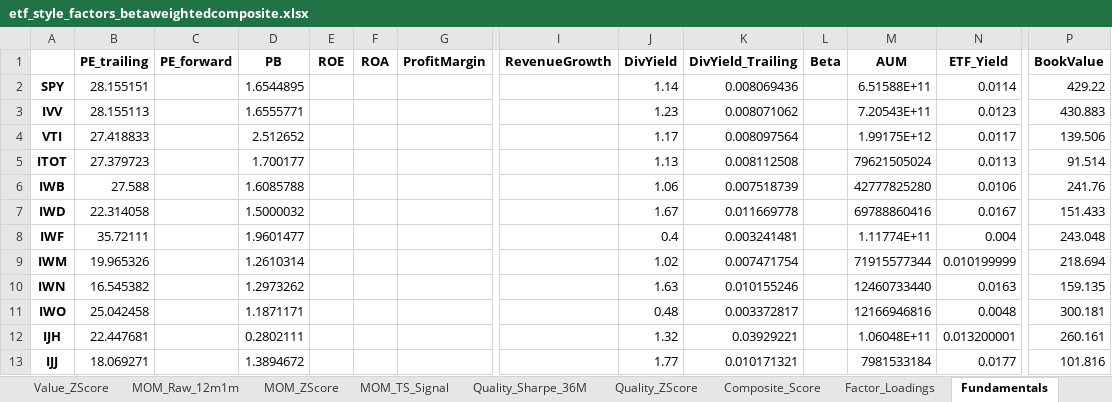
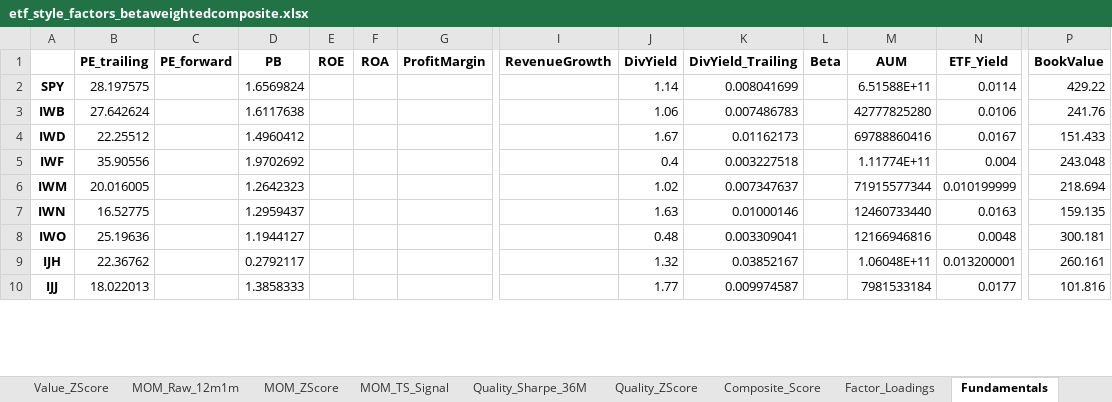
Before and after one commit to lflsphere/Factor-Driven-CVaR-Portfolio-Optimization, an Excel workbook: Phase1/etf_style_factors_betaweightedcomposite.xlsx, sheet Fundamentals, drawn as a sheet; only a part is shown, gaps mark what is left out; values as stored, in another font and other column widths than the file's, no borders; removed rows and columns are numbered as before the commit, all else as after; rows hold the shown columns only; the diff covers the shown part only; the diff names each change by its address in the sheet, - before the commit and + after, or states it on an @@ line.

```diff
--- a/Phase1/etf_style_factors_betaweightedcomposite.xlsx (sheet Fundamentals)
+++ b/Phase1/etf_style_factors_betaweightedcomposite.xlsx (sheet Fundamentals)
-B2 (PE_trailing): 28.155151
+B2 (PE_trailing): 28.197575
-D2 (PB): 1.6544895
+D2 (PB): 1.6569824
-K2 (DivYield_Trailing): 0.008069436
+K2 (DivYield_Trailing): 0.008041699
-row 3: IVV | 28.155113 |  | 1.6555771 |  |  |  |  | 1.23 | 0.008071062 |  | 7.20543E+11 | 0.0123 | 430.883
-row 4: VTI | 27.418833 |  | 2.512652 |  |  |  |  | 1.17 | 0.008097564 |  | 1.99175E+12 | 0.0117 | 139.506
-row 5: ITOT | 27.379723 |  | 1.700177 |  |  |  |  | 1.13 | 0.008112508 |  | 79621505024 | 0.0113 | 91.514
-B3 (PE_trailing): 27.588
+B3 (PE_trailing): 27.642624
-D3 (PB): 1.6085788
+D3 (PB): 1.6117638
-K3 (DivYield_Trailing): 0.007518739
+K3 (DivYield_Trailing): 0.007486783
-B4 (PE_trailing): 22.314058
+B4 (PE_trailing): 22.25512
-D4 (PB): 1.5000032
+D4 (PB): 1.4960412
-K4 (DivYield_Trailing): 0.011669778
+K4 (DivYield_Trailing): 0.01162173
-B5 (PE_trailing): 35.72111
+B5 (PE_trailing): 35.90556
-D5 (PB): 1.9601477
+D5 (PB): 1.9702692
-K5 (DivYield_Trailing): 0.003241481
+K5 (DivYield_Trailing): 0.003227518
-B6 (PE_trailing): 19.965326
+B6 (PE_trailing): 20.016005
-D6 (PB): 1.2610314
+D6 (PB): 1.2642323
-K6 (DivYield_Trailing): 0.007471754
+K6 (DivYield_Trailing): 0.007347637
-B7 (PE_trailing): 16.545382
+B7 (PE_trailing): 16.52775
-D7 (PB): 1.2973262
+D7 (PB): 1.2959437
-K7 (DivYield_Trailing): 0.010155246
+K7 (DivYield_Trailing): 0.01000146
-B8 (PE_trailing): 25.042458
+B8 (PE_trailing): 25.19636
-D8 (PB): 1.1871171
+D8 (PB): 1.1944127
-K8 (DivYield_Trailing): 0.003372817
+K8 (DivYield_Trailing): 0.003309041
-B9 (PE_trailing): 22.447681
+B9 (PE_trailing): 22.36762
-D9 (PB): 0.2802111
+D9 (PB): 0.2792117
-K9 (DivYield_Trailing): 0.03929221
+K9 (DivYield_Trailing): 0.03852167
-B10 (PE_trailing): 18.069271
+B10 (PE_trailing): 18.022013
-D10 (PB): 1.3894672
+D10 (PB): 1.3858333
-K10 (DivYield_Trailing): 0.010171321
+K10 (DivYield_Trailing): 0.009974587
```
Also changed, not shown: 5 added rows and 43 edited cells elsewhere in this sheet, sheet Log_Returns, sheet Carry_ZScore, sheet MOM_ZScore, sheet Composite_Score, sheet Quality_ZScore, sheet Quality_Sharpe_36M, 7 more sheets, 1 other file.
